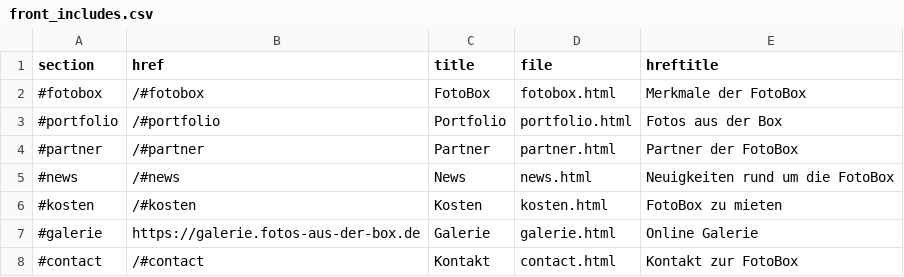
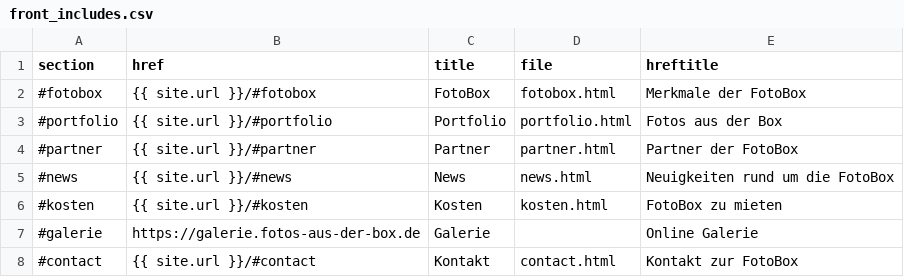
Before and after one commit to wetty/fotoboxo, a CSV file: _data/front_includes.csv, drawn as a sheet.

```diff
--- a/_data/front_includes.csv
+++ b/_data/front_includes.csv
@@ -1,8 +1,8 @@
 section,href,title,file,hreftitle
-#fotobox,/#fotobox,FotoBox,fotobox.html,Merkmale der FotoBox
-#portfolio,/#portfolio,Portfolio,portfolio.html,Fotos aus der Box
-#partner,/#partner,Partner,partner.html,Partner der FotoBox
-#news,/#news,News,news.html,Neuigkeiten rund um die FotoBox
-#kosten,/#kosten,Kosten,kosten.html,FotoBox zu mieten
-#galerie,https://galerie.fotos-aus-der-box.de,Galerie,galerie.html,Online Galerie
-#contact,/#contact,Kontakt,contact.html,Kontakt zur FotoBox
+#fotobox,{{ site.url }}/#fotobox,FotoBox,fotobox.html,Merkmale der FotoBox
+#portfolio,{{ site.url }}/#portfolio,Portfolio,portfolio.html,Fotos aus der Box
+#partner,{{ site.url }}/#partner,Partner,partner.html,Partner der FotoBox
+#news,{{ site.url }}/#news,News,news.html,Neuigkeiten rund um die FotoBox
+#kosten,{{ site.url }}/#kosten,Kosten,kosten.html,FotoBox zu mieten
+#galerie,https://galerie.fotos-aus-der-box.de,Galerie,,Online Galerie
+#contact,{{ site.url }}/#contact,Kontakt,contact.html,Kontakt zur FotoBox
```
Also changed, not shown: 3 other files.
